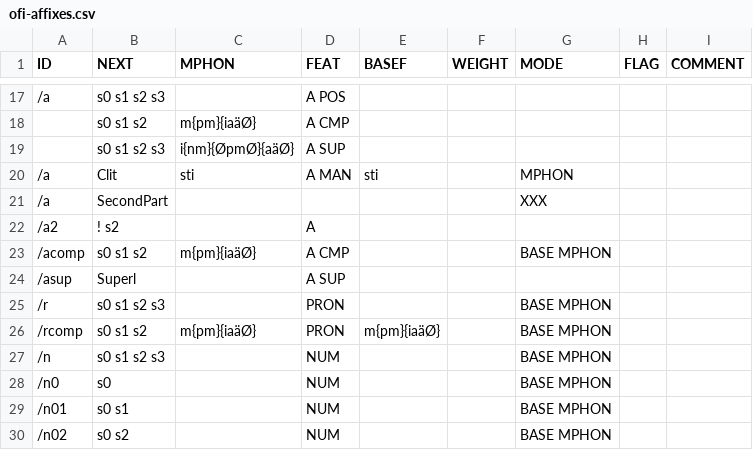
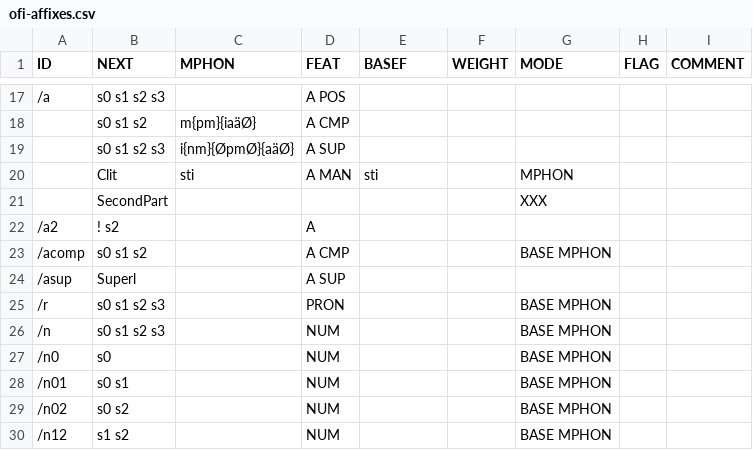
Before and after one commit to CSCfi/Kielipankki-ofitwol, a CSV file: ofitwol/ofi2/ofi-affixes.csv, drawn as a sheet; only a part is shown, gaps mark what is left out; the shorter side is filled out with more unchanged rows; the diff names each change by its address in the sheet, - before the commit and + after, or states it on an @@ line.

Commit message:
tuned the base forms of pronouns and numerals etc

```diff
--- a/ofitwol/ofi2/ofi-affixes.csv
+++ b/ofitwol/ofi2/ofi-affixes.csv
-A20:A21 (ID): /a
+A20:A21 (ID): (empty)
-C23 (MPHON): m{pm}{iaäØ}
+C23 (MPHON): (empty)
-row 26: /rcomp | s0 s1 s2 | m{pm}{iaäØ} | PRON | m{pm}{iaäØ} |  | BASE MPHON
```
Also changed, not shown: 4 other files.
